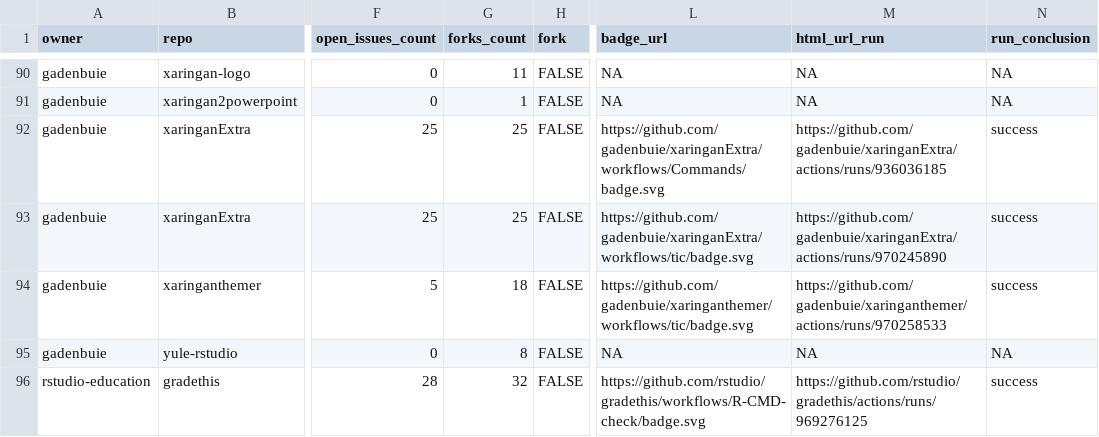
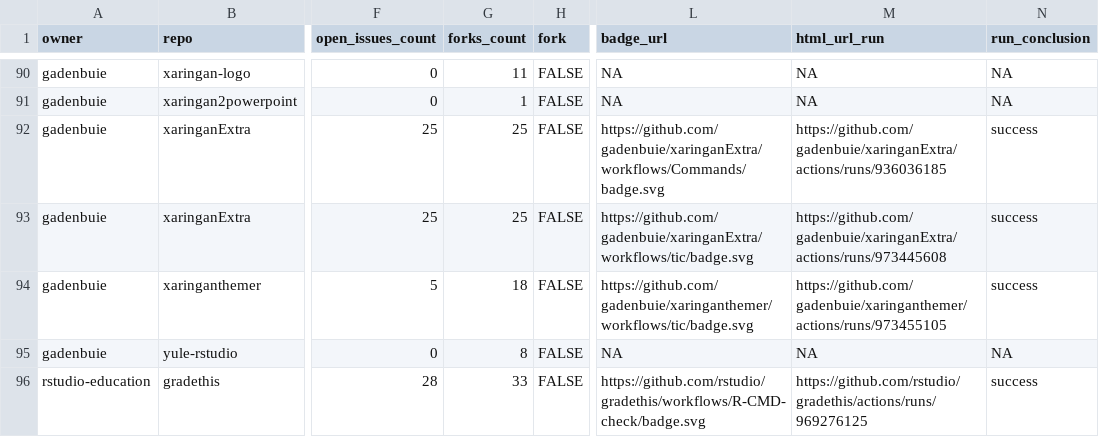
Before and after one commit to andrewcstewart/gha-dashboard, a CSV file: repos.csv, drawn as a sheet; only a part is shown, gaps mark what is left out; the diff covers the shown part only; the diff names each change by its address in the sheet, - before the commit and + after, or states it on an @@ line.

```diff
--- a/repos.csv
+++ b/repos.csv
-M93 (html_url_run): https://github.com/gadenbuie/xaringanExtra/actions/runs/970245890
+M93 (html_url_run): https://github.com/gadenbuie/xaringanExtra/actions/runs/973445608
-M94 (html_url_run): https://github.com/gadenbuie/xaringanthemer/actions/runs/970258533
+M94 (html_url_run): https://github.com/gadenbuie/xaringanthemer/actions/runs/973455105
-G96 (forks_count): 32
+G96 (forks_count): 33
```
Also changed, not shown: 17 edited cells elsewhere in this file, 1 other file.
